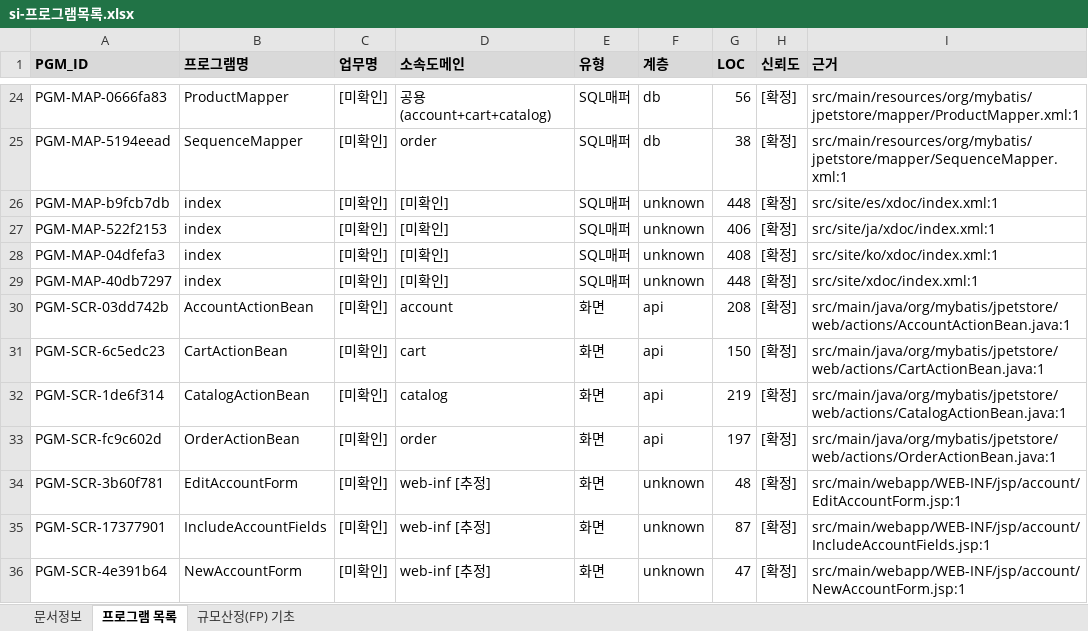
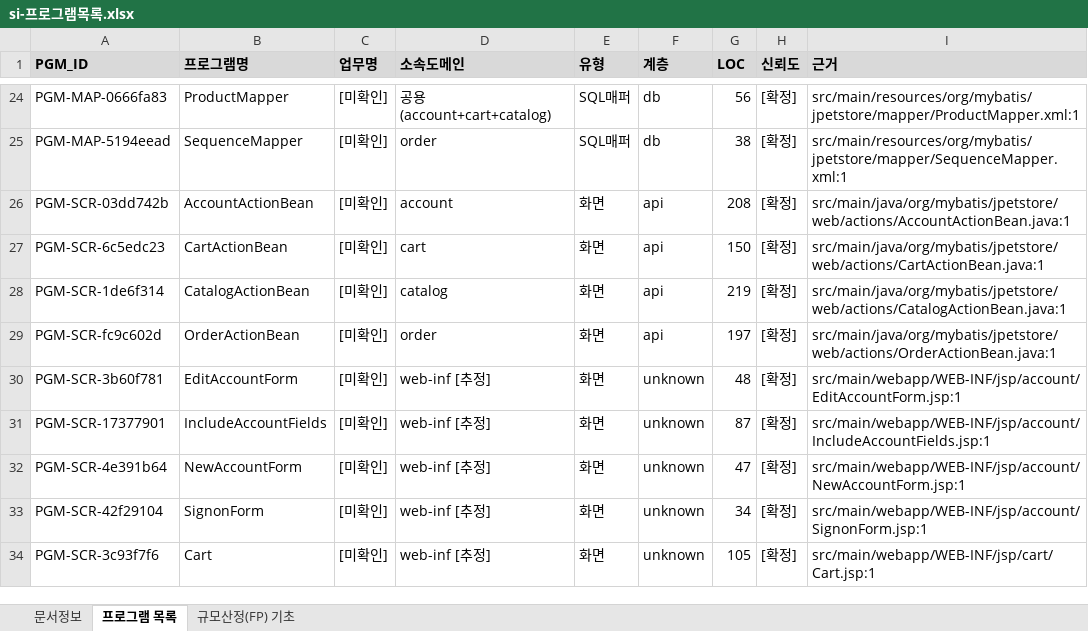
Before and after one commit to figure-team/DS-NAVI, an Excel workbook: examples/jpetstore-6/.understand-anything/doc-output/si-프로그램목록.xlsx, sheet 프로그램 목록, drawn as a sheet; only a part is shown, gaps mark what is left out; the shorter side is filled out with more unchanged rows; values as stored, in another font and other column widths than the file's, no borders; the diff names each change by its address in the sheet, - before the commit and + after, or states it on an @@ line.

```diff
--- a/examples/jpetstore-6/.understand-anything/doc-output/si-프로그램목록.xlsx (sheet 프로그램 목록)
+++ b/examples/jpetstore-6/.understand-anything/doc-output/si-프로그램목록.xlsx (sheet 프로그램 목록)
-row 26: PGM-MAP-b9fcb7db | index | [미확인] | [미확인] | SQL매퍼 | unknown | 448 | [확정] | src/site/es/xdoc/index.xml:1
-row 27: PGM-MAP-522f2153 | index | [미확인] | [미확인] | SQL매퍼 | unknown | 406 | [확정] | src/site/ja/xdoc/index.xml:1
-row 28: PGM-MAP-04dfefa3 | index | [미확인] | [미확인] | SQL매퍼 | unknown | 408 | [확정] | src/site/ko/xdoc/index.xml:1
-row 29: PGM-MAP-40db7297 | index | [미확인] | [미확인] | SQL매퍼 | unknown | 448 | [확정] | src/site/xdoc/index.xml:1
```
Also changed, not shown: examples/jpetstore-6/.understand-anything/doc-output/07_crud-matrix.xlsx, 7 other files.
